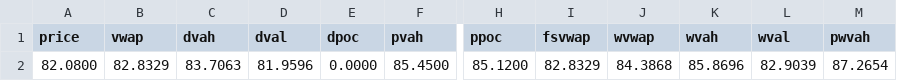
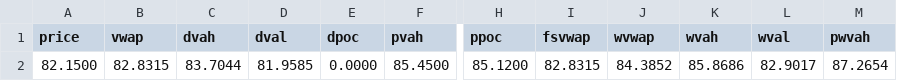
Before and after one commit to AleCuba90/qban-snap, a CSV file: levels_CL_D.csv, drawn as a sheet; only a part is shown, gaps mark what is left out; the diff names each change by its address in the sheet, - before the commit and + after, or states it on an @@ line.

```diff
--- a/levels_CL_D.csv
+++ b/levels_CL_D.csv
-A2 (price): 82.0800
+A2 (price): 82.1500
-B2 (vwap): 82.8329
+B2 (vwap): 82.8315
-C2 (dvah): 83.7063
+C2 (dvah): 83.7044
-D2 (dval): 81.9596
+D2 (dval): 81.9585
-I2 (fsvwap): 82.8329
+I2 (fsvwap): 82.8315
-J2 (wvwap): 84.3868
+J2 (wvwap): 84.3852
-K2 (wvah): 85.8696
+K2 (wvah): 85.8686
-L2 (wval): 82.9039
+L2 (wval): 82.9017
```
Also changed, not shown: levels_CL_FS.csv, levels_CL_OVN.csv, 34 other files.
